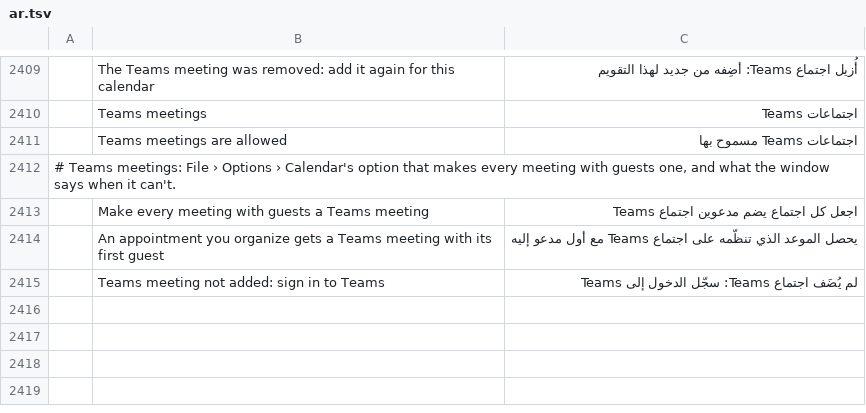
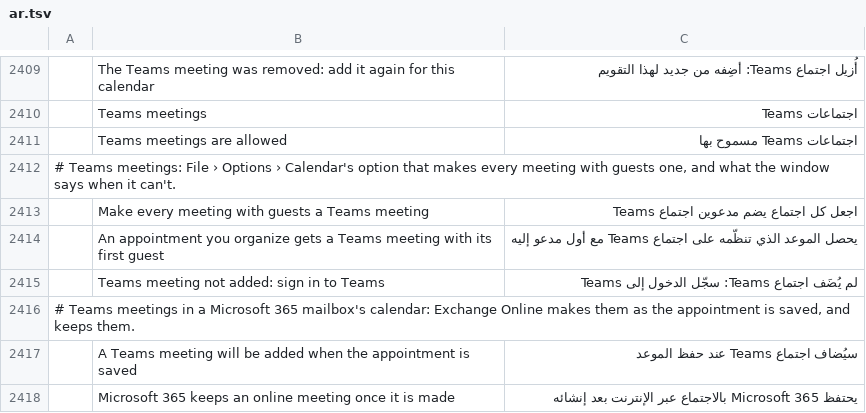
Before and after one commit to dgaudin/quatrelle, a TSV file: crates/ui-egui/src/i18n/ar.tsv, drawn as a sheet; only a part is shown, gaps mark what is left out; the diff names each change by its address in the sheet, - before the commit and + after, or states it on an @@ line.

```diff
--- a/crates/ui-egui/src/i18n/ar.tsv
+++ b/crates/ui-egui/src/i18n/ar.tsv
+row 2416: # Teams meetings in a Microsoft 365 mailbox's calendar: Exchange Online makes them as the appointment is saved, and keeps them.
+row 2417:  | A Teams meeting will be added when the appointment is saved | سيُضاف اجتماع Teams عند حفظ الموعد
+row 2418:  | Microsoft 365 keeps an online meeting once it is made | يحتفظ Microsoft 365 بالاجتماع عبر الإنترنت بعد إنشائه
```
Also changed, not shown: crates/ui-egui/src/i18n/de.tsv, crates/ui-egui/src/i18n/ja.tsv, 29 other files.
